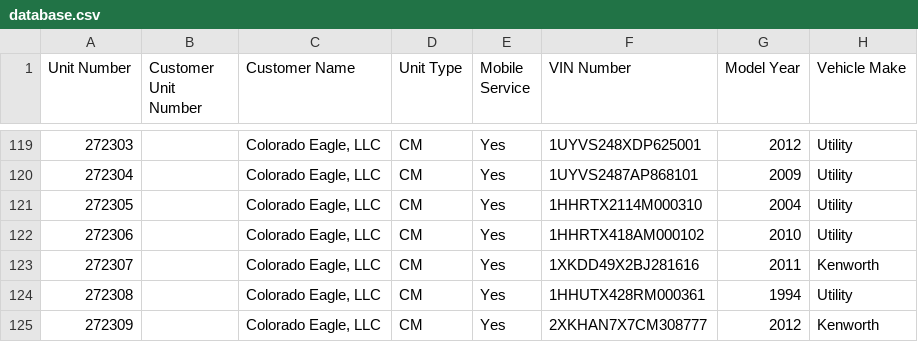
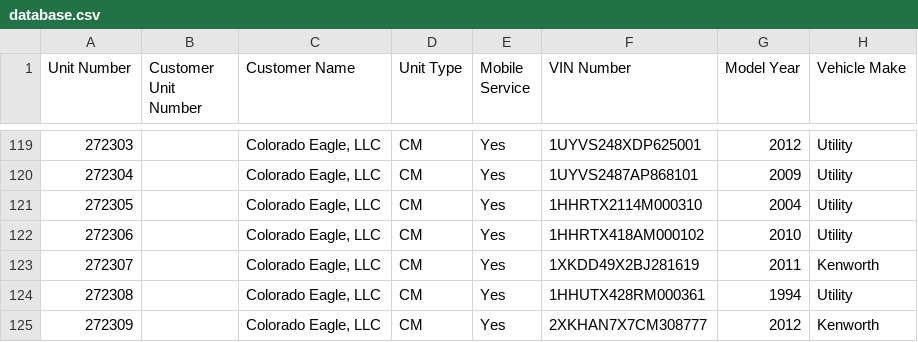
Before and after one commit to TuinderJ/personal-website, a CSV file: truck-data/database.csv, drawn as a sheet; only a part is shown, gaps mark what is left out; the diff names each change by its address in the sheet, - before the commit and + after, or states it on an @@ line.

Commit message:
fixed VIN issue

```diff
--- a/truck-data/database.csv
+++ b/truck-data/database.csv
-F123 (VIN Number): 1XKDD49X2BJ281616
+F123 (VIN Number): 1XKDD49X2BJ281619
```
